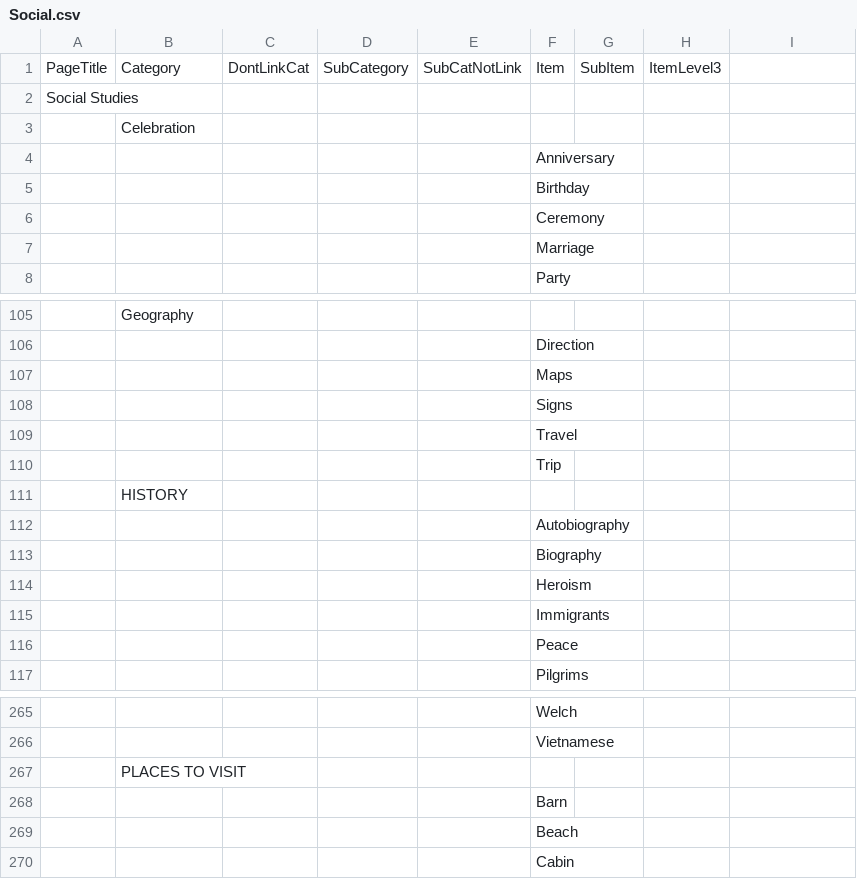
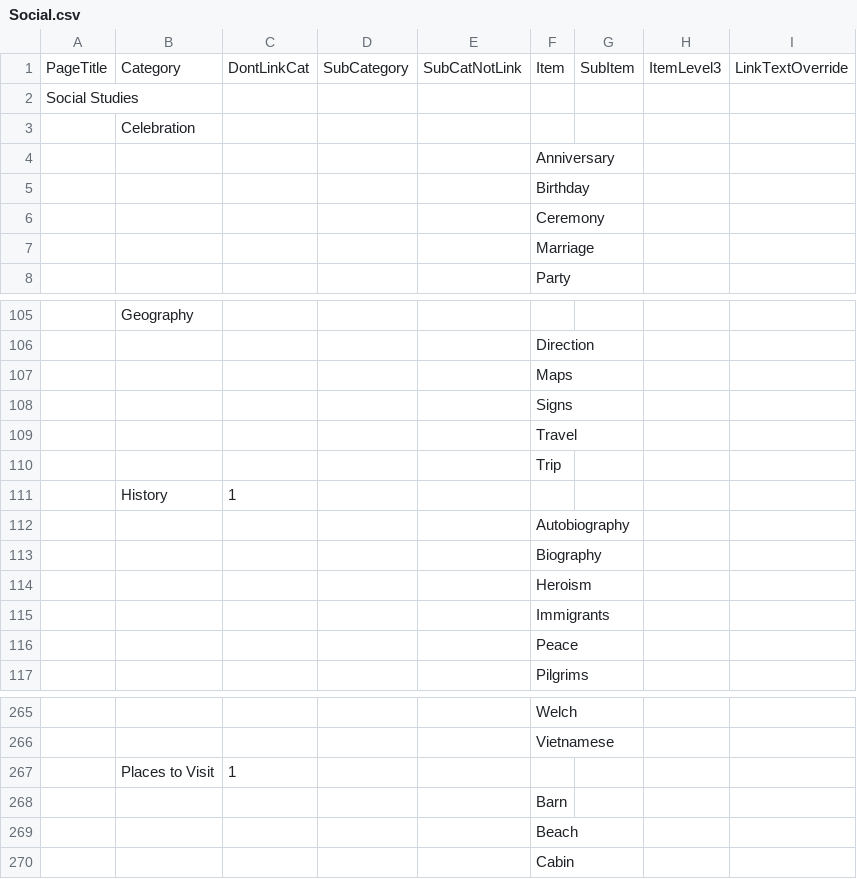
Before and after one commit to kenirwin/DLP-Categories, a CSV file: csv/Social.csv, drawn as a sheet; only a part is shown, gaps mark what is left out; removed rows and columns are numbered as before the commit, all else as after; the diff names each change by its address in the sheet, - before the commit and + after, or states it on an @@ line.

Commit message:
update data

```diff
--- a/csv/Social.csv
+++ b/csv/Social.csv
-I1: (empty)
+I1: LinkTextOverride
-row 111:  | HISTORY
+row 111:  | History | 1
-row 267:  | PLACES TO VISIT
+row 267:  | Places to Visit | 1
```
Also changed, not shown: csv/Art.csv, csv/Health.csv, 5 other files.
